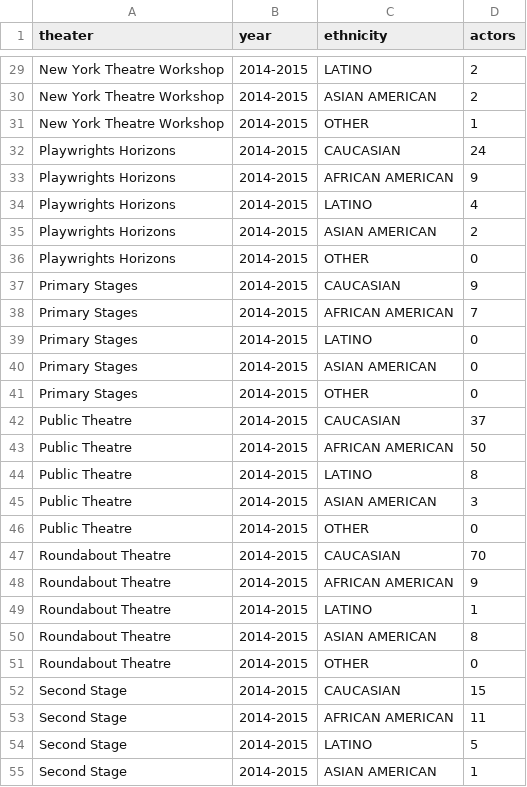
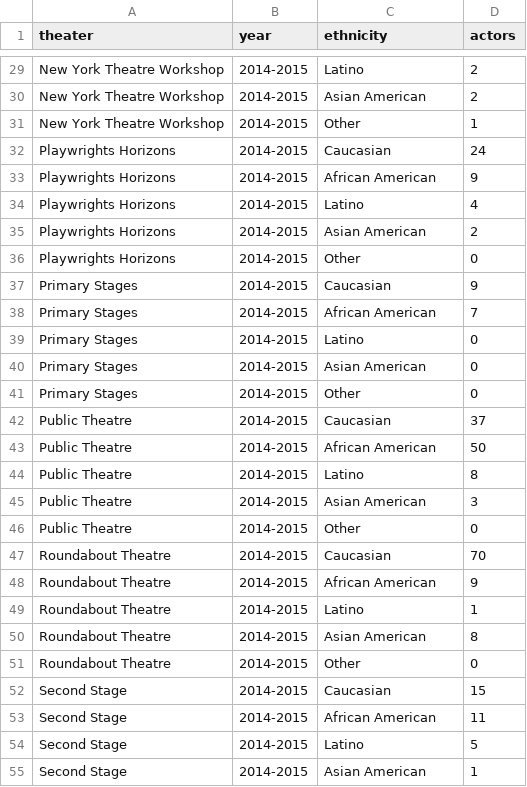
Before and after one commit to MimiOnuoha/MimiOnuoha.github.io, a CSV file: broadwaydata/data/2014-15_offbroadway.csv, drawn as a sheet; only a part is shown, gaps mark what is left out; the diff covers the shown part only; the diff names each change by its address in the sheet, - before the commit and + after, or states it on an @@ line.

```diff
--- a/broadwaydata/data/2014-15_offbroadway.csv
+++ b/broadwaydata/data/2014-15_offbroadway.csv
-C29 (ethnicity): LATINO
+C29 (ethnicity): Latino
-C30 (ethnicity): ASIAN AMERICAN
+C30 (ethnicity): Asian American
-C31 (ethnicity): OTHER
+C31 (ethnicity): Other
-C32 (ethnicity): CAUCASIAN
+C32 (ethnicity): Caucasian
-C33 (ethnicity): AFRICAN AMERICAN
+C33 (ethnicity): African American
-C34 (ethnicity): LATINO
+C34 (ethnicity): Latino
-C35 (ethnicity): ASIAN AMERICAN
+C35 (ethnicity): Asian American
-C36 (ethnicity): OTHER
+C36 (ethnicity): Other
-C37 (ethnicity): CAUCASIAN
+C37 (ethnicity): Caucasian
-C38 (ethnicity): AFRICAN AMERICAN
+C38 (ethnicity): African American
-C39 (ethnicity): LATINO
+C39 (ethnicity): Latino
-C40 (ethnicity): ASIAN AMERICAN
+C40 (ethnicity): Asian American
-C41 (ethnicity): OTHER
+C41 (ethnicity): Other
-C42 (ethnicity): CAUCASIAN
+C42 (ethnicity): Caucasian
-C43 (ethnicity): AFRICAN AMERICAN
+C43 (ethnicity): African American
-C44 (ethnicity): LATINO
+C44 (ethnicity): Latino
-C45 (ethnicity): ASIAN AMERICAN
+C45 (ethnicity): Asian American
-C46 (ethnicity): OTHER
+C46 (ethnicity): Other
-C47 (ethnicity): CAUCASIAN
+C47 (ethnicity): Caucasian
-C48 (ethnicity): AFRICAN AMERICAN
+C48 (ethnicity): African American
-C49 (ethnicity): LATINO
+C49 (ethnicity): Latino
-C50 (ethnicity): ASIAN AMERICAN
+C50 (ethnicity): Asian American
-C51 (ethnicity): OTHER
+C51 (ethnicity): Other
-C52 (ethnicity): CAUCASIAN
+C52 (ethnicity): Caucasian
-C53 (ethnicity): AFRICAN AMERICAN
+C53 (ethnicity): African American
-C54 (ethnicity): LATINO
+C54 (ethnicity): Latino
-C55 (ethnicity): ASIAN AMERICAN
+C55 (ethnicity): Asian American
```
Also changed, not shown: 53 edited cells elsewhere in this file, broadwaydata/data/2014-15_broadway.csv, 6 other files.
